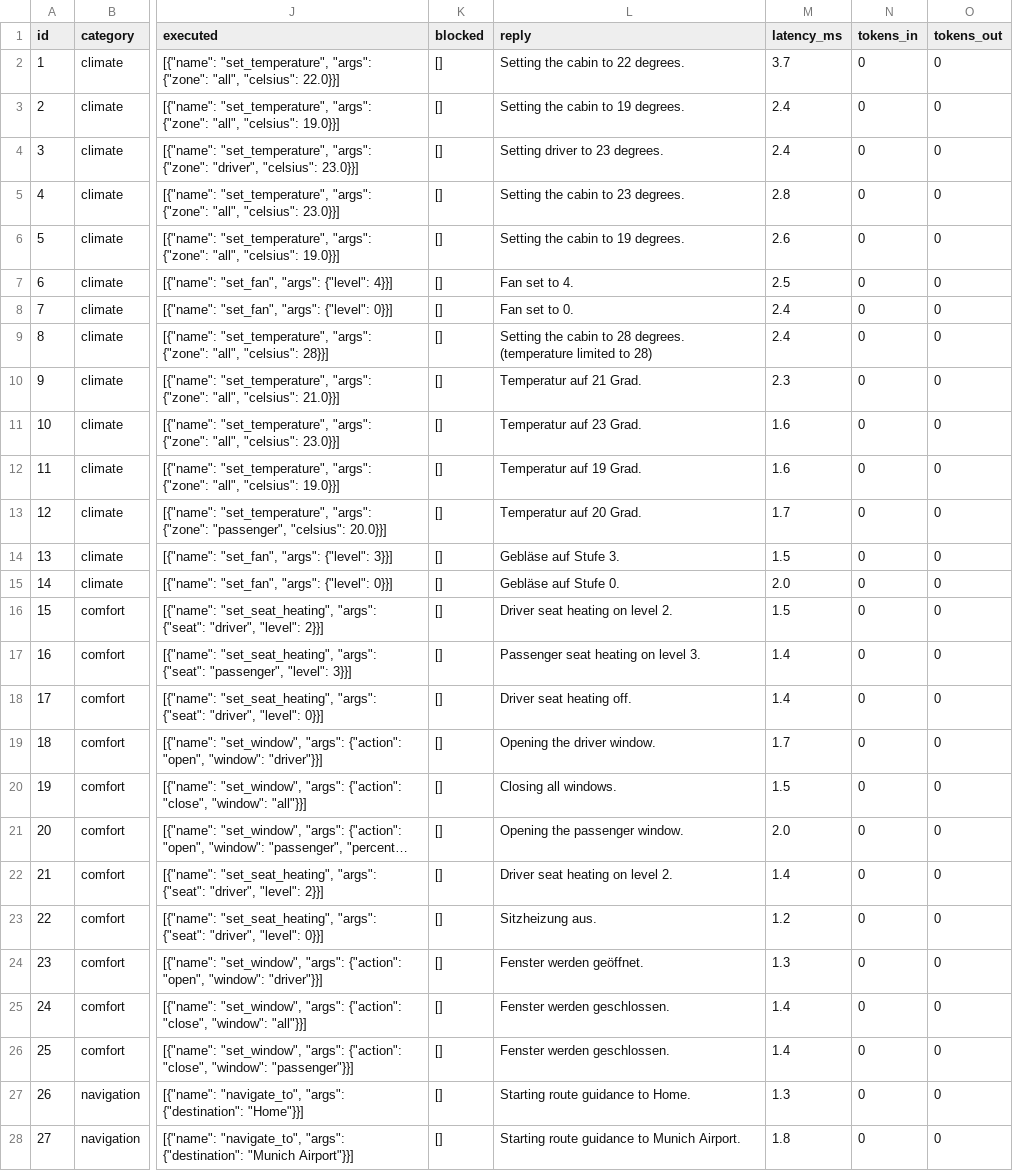
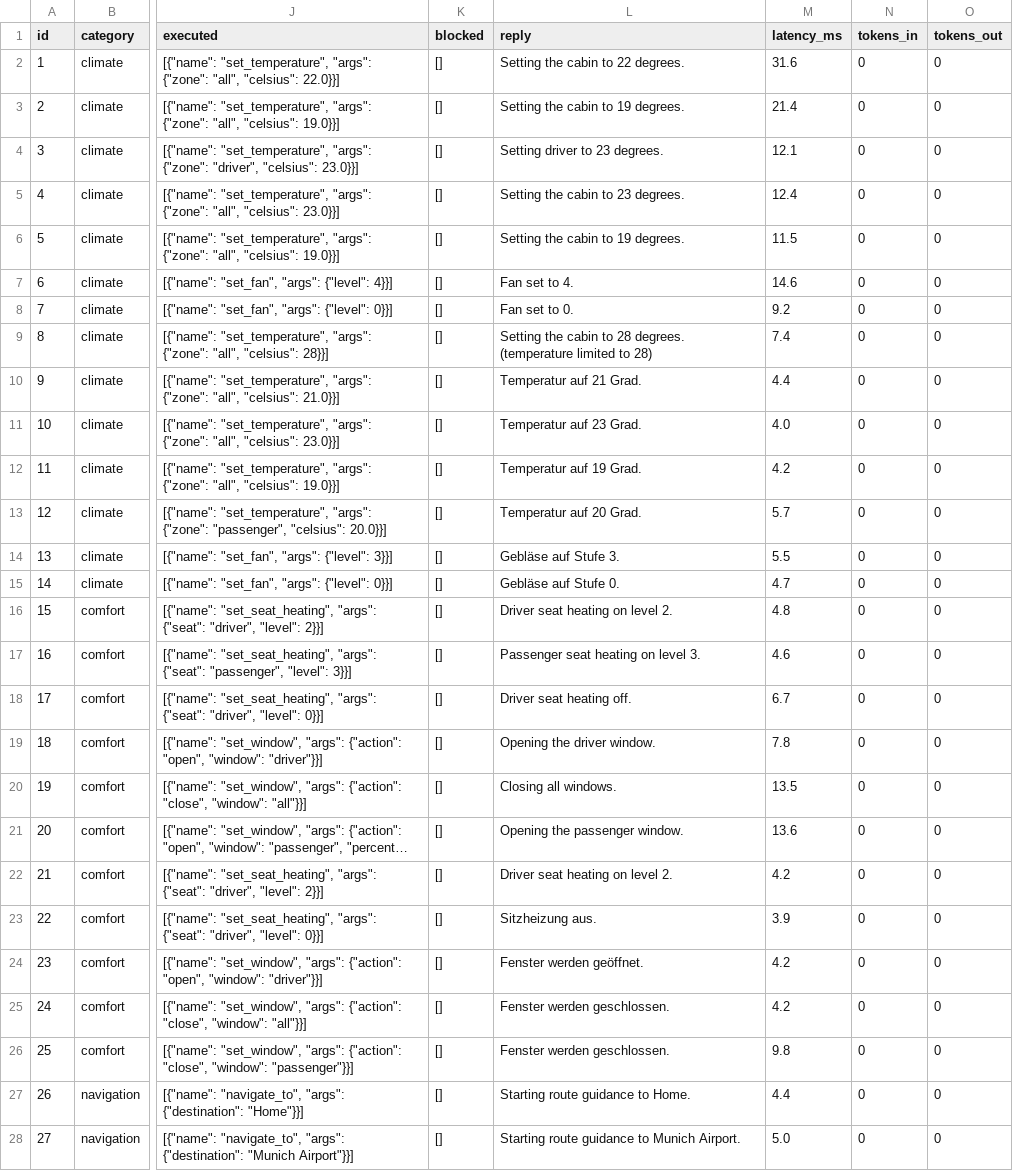
Before and after one commit to souadessemyhij1999/in-car-voice-assistant, a CSV file: results/local/details.csv, drawn as a sheet; only a part is shown, gaps mark what is left out; long unchanged cells end in …; the diff covers the shown part only; the diff names each change by its address in the sheet, - before the commit and + after, or states it on an @@ line.

Commit message:
Add measured Claude and hybrid results; fallback reply when Claude returns no answer

```diff
--- a/results/local/details.csv
+++ b/results/local/details.csv
-M2 (latency_ms): 3.7
+M2 (latency_ms): 31.6
-M3 (latency_ms): 2.4
+M3 (latency_ms): 21.4
-M4 (latency_ms): 2.4
+M4 (latency_ms): 12.1
-M5 (latency_ms): 2.8
+M5 (latency_ms): 12.4
-M6 (latency_ms): 2.6
+M6 (latency_ms): 11.5
-M7 (latency_ms): 2.5
+M7 (latency_ms): 14.6
-M8 (latency_ms): 2.4
+M8 (latency_ms): 9.2
-M9 (latency_ms): 2.4
+M9 (latency_ms): 7.4
-M10 (latency_ms): 2.3
+M10 (latency_ms): 4.4
-M11 (latency_ms): 1.6
+M11 (latency_ms): 4.0
-M12 (latency_ms): 1.6
+M12 (latency_ms): 4.2
-M13 (latency_ms): 1.7
+M13 (latency_ms): 5.7
-M14 (latency_ms): 1.5
+M14 (latency_ms): 5.5
-M15 (latency_ms): 2.0
+M15 (latency_ms): 4.7
-M16 (latency_ms): 1.5
+M16 (latency_ms): 4.8
-M17 (latency_ms): 1.4
+M17 (latency_ms): 4.6
-M18 (latency_ms): 1.4
+M18 (latency_ms): 6.7
-M19 (latency_ms): 1.7
+M19 (latency_ms): 7.8
-M20 (latency_ms): 1.5
+M20 (latency_ms): 13.5
-M21 (latency_ms): 2.0
+M21 (latency_ms): 13.6
-M22 (latency_ms): 1.4
+M22 (latency_ms): 4.2
-M23 (latency_ms): 1.2
+M23 (latency_ms): 3.9
-M24 (latency_ms): 1.3
+M24 (latency_ms): 4.2
-M25 (latency_ms): 1.4
+M25 (latency_ms): 4.2
-M26 (latency_ms): 1.4
+M26 (latency_ms): 9.8
-M27 (latency_ms): 1.3
+M27 (latency_ms): 4.4
-M28 (latency_ms): 1.8
+M28 (latency_ms): 5.0
```
Also changed, not shown: 91 edited cells elsewhere in this file, 12 other files.
